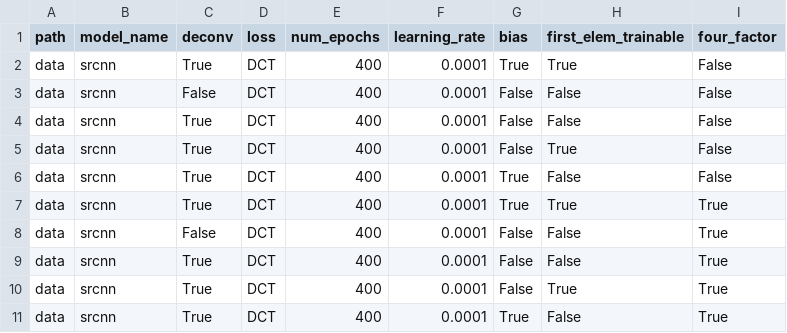
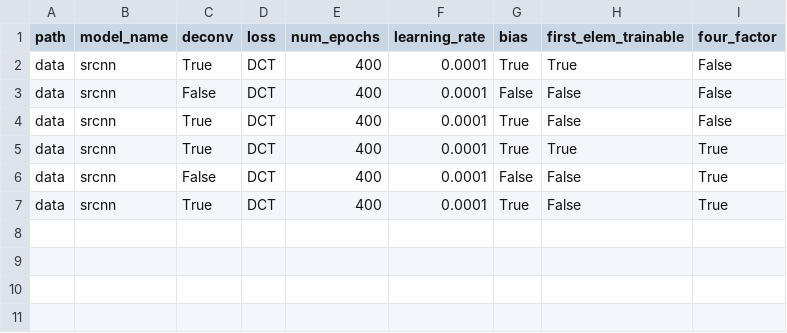
Before and after one commit to rashaad-meyer/ml_masters_uct, a CSV file: experiment_csv/regression.csv, drawn as a sheet; the diff names each change by its address in the sheet, - before the commit and + after, or states it on an @@ line.

Commit message:
Reduced tests since training with DCT increases training time

```diff
--- a/experiment_csv/regression.csv
+++ b/experiment_csv/regression.csv
-row 4: data | srcnn | True | DCT | 400 | 0.0001 | False | False | False
-row 5: data | srcnn | True | DCT | 400 | 0.0001 | False | True | False
-row 9: data | srcnn | True | DCT | 400 | 0.0001 | False | False | True
-row 10: data | srcnn | True | DCT | 400 | 0.0001 | False | True | True
```
